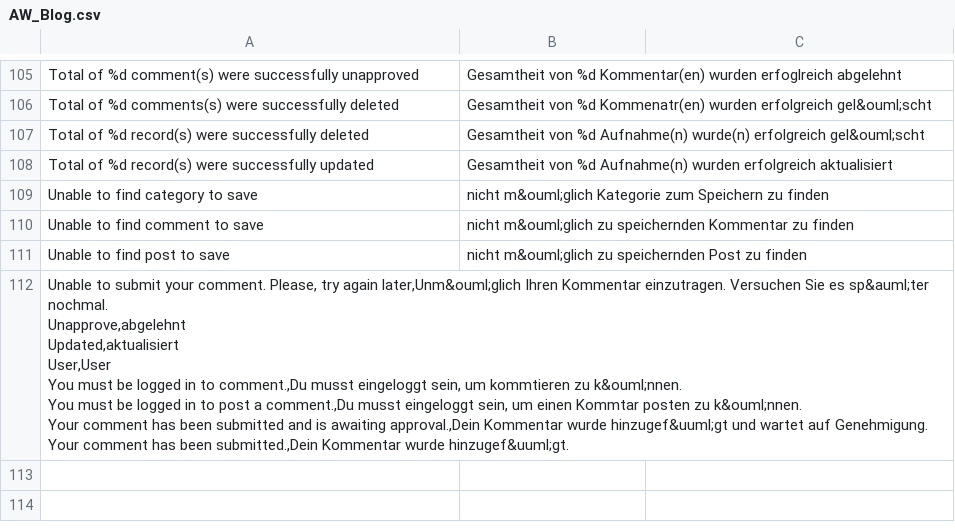
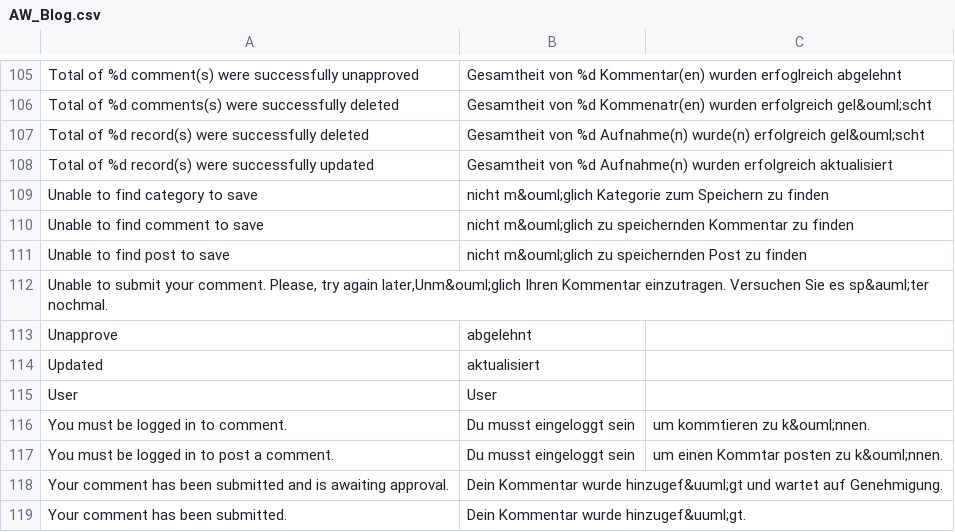
Before and after one commit to Spidersouris/lojafloat, a CSV file: www/app/locale/de_DE/AW_Blog.csv, drawn as a sheet; only a part is shown, gaps mark what is left out.

Commit message:
Update AW_Blog.csv

```diff
--- a/www/app/locale/de_DE/AW_Blog.csv
+++ b/www/app/locale/de_DE/AW_Blog.csv
@@ -111,10 +111,9 @@ Unable to find comment to save,nicht m&ouml;glich zu speichernden Kommentar zu f
 Unable to find post to save,nicht m&ouml;glich zu speichernden Post zu finden
-"Unable to submit your comment. Please, try again later,Unm&ouml;glich Ihren Kommentar einzutragen. Versuchen Sie es sp&auml;ter nochmal.
-Unapprove,abgelehnt
-Updated,aktualisiert
-User,User
-You must be logged in to comment.,Du musst eingeloggt sein, um kommtieren zu k&ouml;nnen.
-You must be logged in to post a comment.,Du musst eingeloggt sein, um einen Kommtar posten zu k&ouml;nnen.
-Your comment has been submitted and is awaiting approval.,Dein Kommentar wurde hinzugef&uuml;gt und wartet auf Genehmigung.
-Your comment has been submitted.,Dein Kommentar wurde hinzugef&uuml;gt.
-
+"Unable to submit your comment. Please, try again later,Unm&ouml;glich Ihren Kommentar einzutragen. Versuchen Sie es sp&auml;ter nochmal."
+Unapprove,abgelehnt
+Updated,aktualisiert
+User,User
+You must be logged in to comment.,Du musst eingeloggt sein, um kommtieren zu k&ouml;nnen.
+You must be logged in to post a comment.,Du musst eingeloggt sein, um einen Kommtar posten zu k&ouml;nnen.
+Your comment has been submitted and is awaiting approval.,Dein Kommentar wurde hinzugef&uuml;gt und wartet auf Genehmigung.
+Your comment has been submitted.,Dein Kommentar wurde hinzugef&uuml;gt.
```
